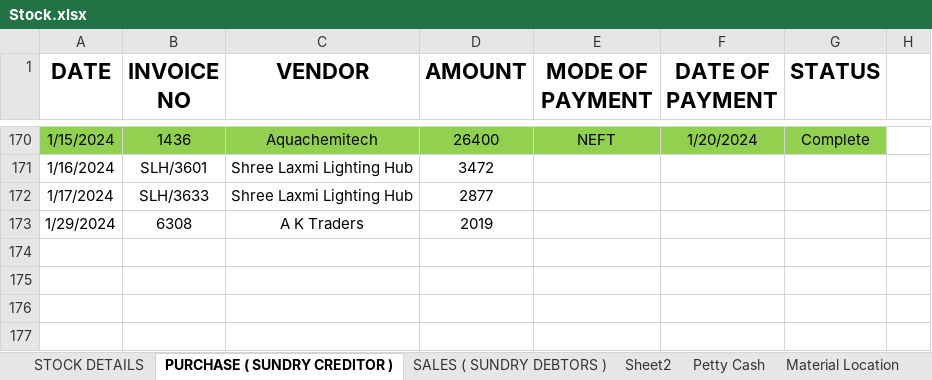
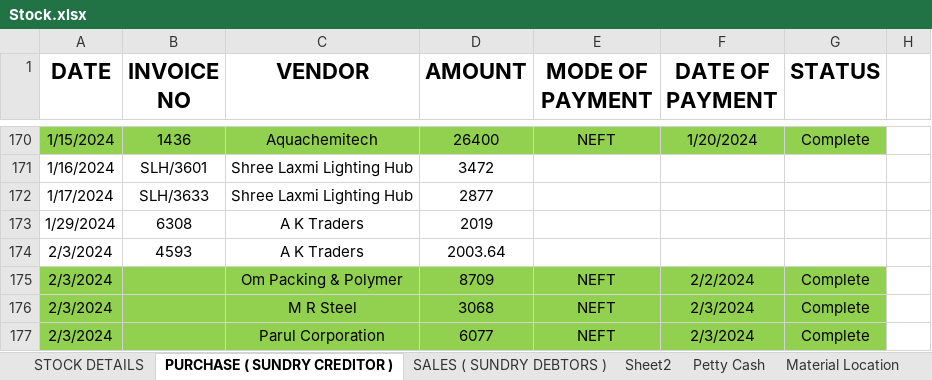
Before and after one commit to JPTechatronics/J-P-Techatronics-2023-2024, an Excel workbook: Stock.xlsx, sheet PURCHASE ( SUNDRY CREDITOR ), drawn as a sheet; only a part is shown, gaps mark what is left out; values as stored, in another font and other column widths than the file's, no borders; the diff names each change by its address in the sheet, - before the commit and + after, or states it on an @@ line.

```diff
--- a/Stock.xlsx (sheet PURCHASE ( SUNDRY CREDITOR ))
+++ b/Stock.xlsx (sheet PURCHASE ( SUNDRY CREDITOR ))
+row 174: 2/3/2024 | 4593 | A K Traders | 2003.64
+row 175: 2/3/2024 |  | Om Packing & Polymer | 8709 | NEFT | 2/2/2024 | Complete
+row 176: 2/3/2024 |  | M R Steel | 3068 | NEFT | 2/3/2024 | Complete
+row 177: 2/3/2024 |  | Parul Corporation | 6077 | NEFT | 2/3/2024 | Complete
```
Also changed, not shown: sheet Material Location, Attendance.xlsx, Outstandings.xlsx.
